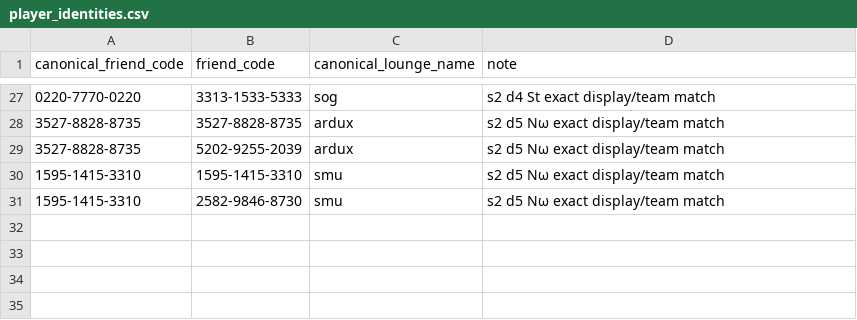
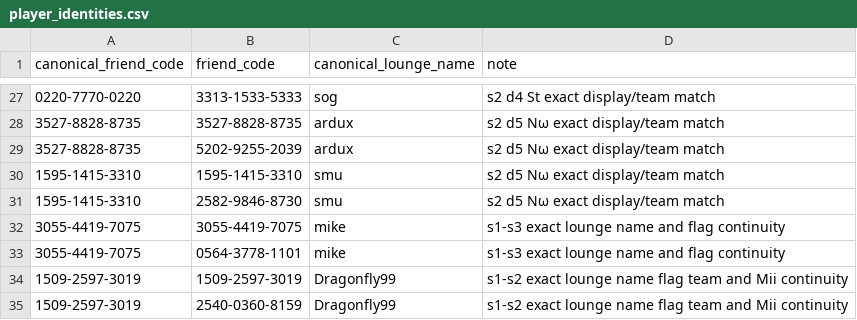
Before and after one commit to Revengestyle6/ctcMKWIIstatswebsite, a CSV file: backend/data/player_identities.csv, drawn as a sheet; only a part is shown, gaps mark what is left out.

Commit message:
Database monitoring page and data cleanup

```diff
--- a/backend/data/player_identities.csv
+++ b/backend/data/player_identities.csv
@@ -31 +31,5 @@ canonical_friend_code,friend_code,canonical_lounge_name,note
 1595-1415-3310,2582-9846-8730,smu,s2 d5 Nω exact display/team match
+3055-4419-7075,3055-4419-7075,mike,s1-s3 exact lounge name and flag continuity
+3055-4419-7075,0564-3778-1101,mike,s1-s3 exact lounge name and flag continuity
+1509-2597-3019,1509-2597-3019,Dragonfly99,s1-s2 exact lounge name flag team and Mii continuity
+1509-2597-3019,2540-0360-8159,Dragonfly99,s1-s2 exact lounge name flag team and Mii continuity
```
Also changed, not shown: 21 other files.
